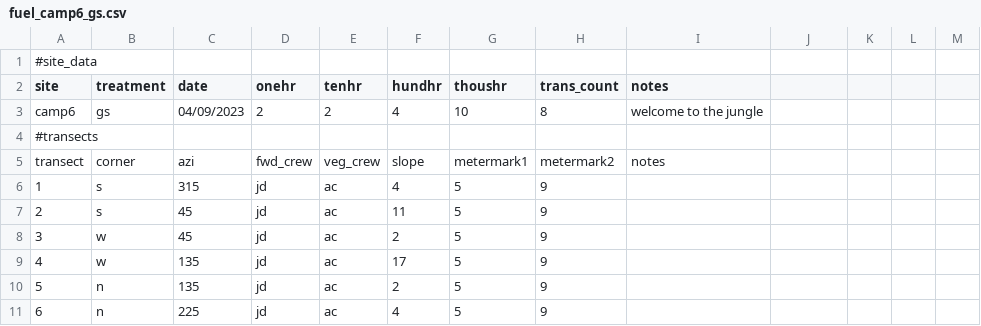
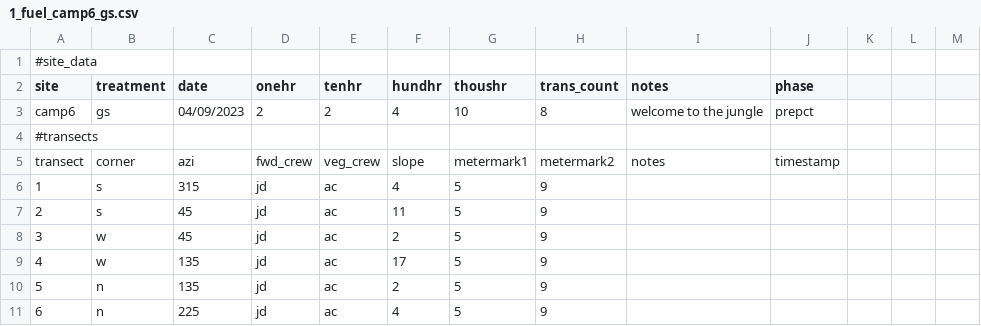
Before and after one commit to fisher-j/multi-age, a CSV file: data/1_fuel_camp6_gs.csv (was data/fuel_camp6_gs.csv), drawn as a sheet; only a part is shown.

Commit message:
rename data and add phase and timestamp columns

```diff
--- a/data/fuel_camp6_gs.csv
+++ b/data/1_fuel_camp6_gs.csv
@@ -1,6 +1,6 @@
 #site_data,,,,,,,,,,,,
-site,treatment,date,onehr,tenhr,hundhr,thoushr,trans_count,notes,,,,
-camp6,gs,04/09/2023,2,2,4,10,8,welcome to the jungle,,,,
+site,treatment,date,onehr,tenhr,hundhr,thoushr,trans_count,notes,phase,,,
+camp6,gs,04/09/2023,2,2,4,10,8,welcome to the jungle,prepct,,,
 #transects,,,,,,,,,,,,
-transect,corner,azi,fwd_crew,veg_crew,slope,metermark1,metermark2,notes,,,,
+transect,corner,azi,fwd_crew,veg_crew,slope,metermark1,metermark2,notes,timestamp,,,
 1,s,315,jd,ac,4,5,9,,,,,
```
Also changed, not shown: data/1_fuel_camp6_ha.csv, data/1_fuel_camp6_hd.csv, 25 other files.
